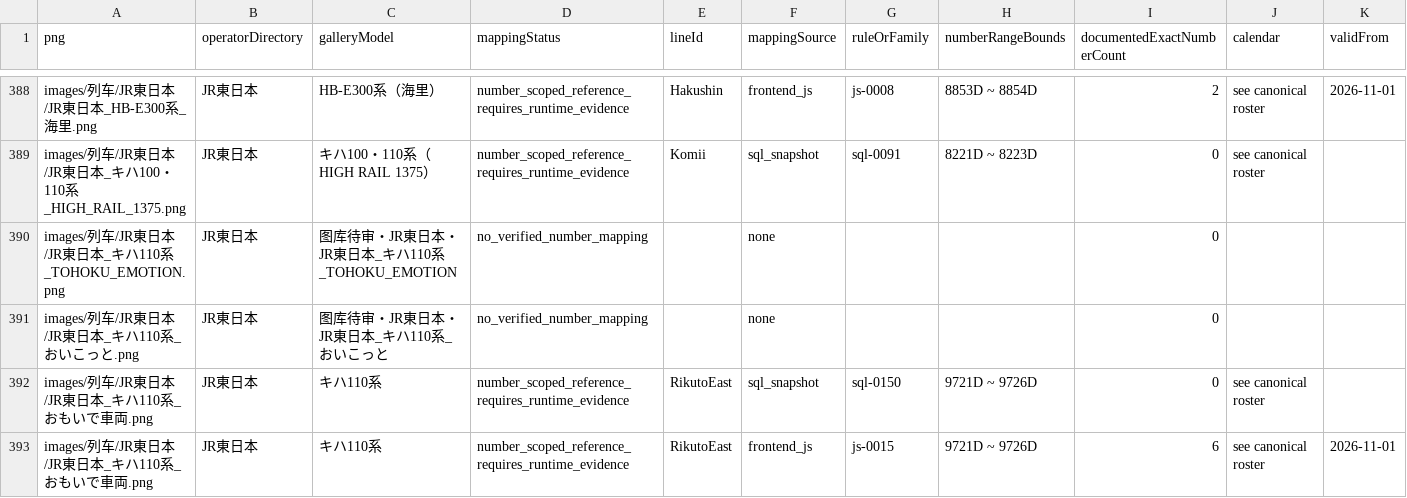
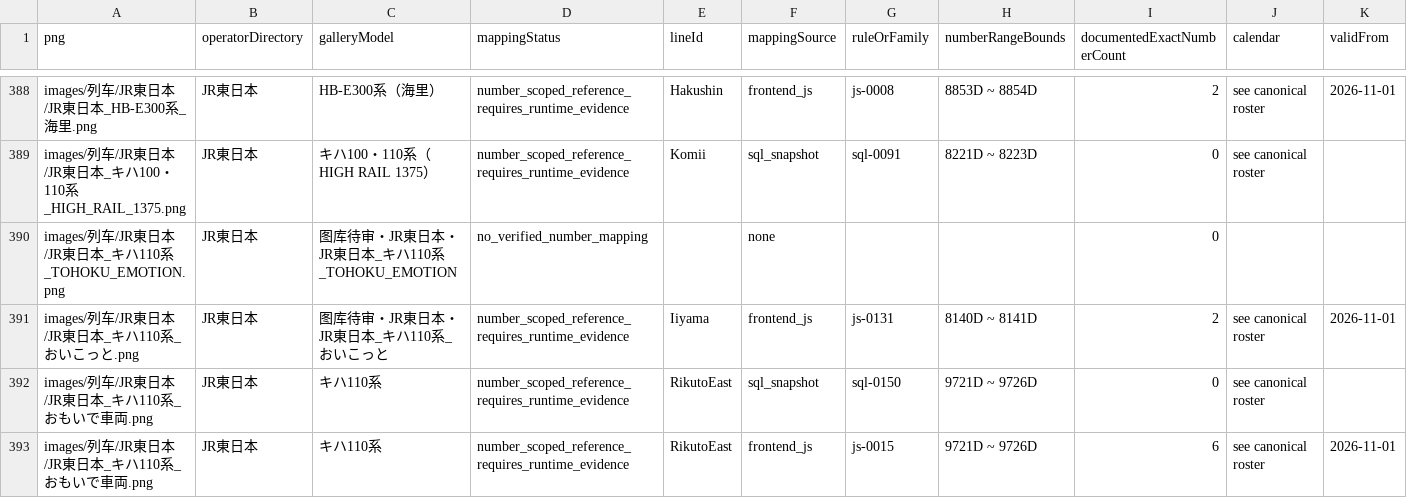
Before and after one commit to biubiu52011/pixel-tetsudo, a CSV file: data/audits/png-to-train-number-index-2611.csv, drawn as a sheet; only a part is shown, gaps mark what is left out; removed rows and columns are numbered as before the commit, all else as after; rows hold the shown columns only; the diff names each change by its address in the sheet, - before the commit and + after, or states it on an @@ line.

Commit message:
audit: regenerate reverse PNG-number CSV with OyKot source

```diff
--- a/data/audits/png-to-train-number-index-2611.csv
+++ b/data/audits/png-to-train-number-index-2611.csv
-row 391: images/列车/JR東日本/JR東日本_キハ110系_おいこっと.png | JR東日本 | 图库待审・JR東日本・JR東日本_キハ110系_おいこっと | no_verified_number_mapping |  | none |  |  | 0
+row 391: images/列车/JR東日本/JR東日本_キハ110系_おいこっと.png | JR東日本 | 图库待审・JR東日本・JR東日本_キハ110系_おいこっと | number_scoped_reference_requires_runtime_evidence | Iiyama | frontend_js | js-0131 | 8140D ~ 8141D | 2 | see canonical roster | 2026-11-01
```
